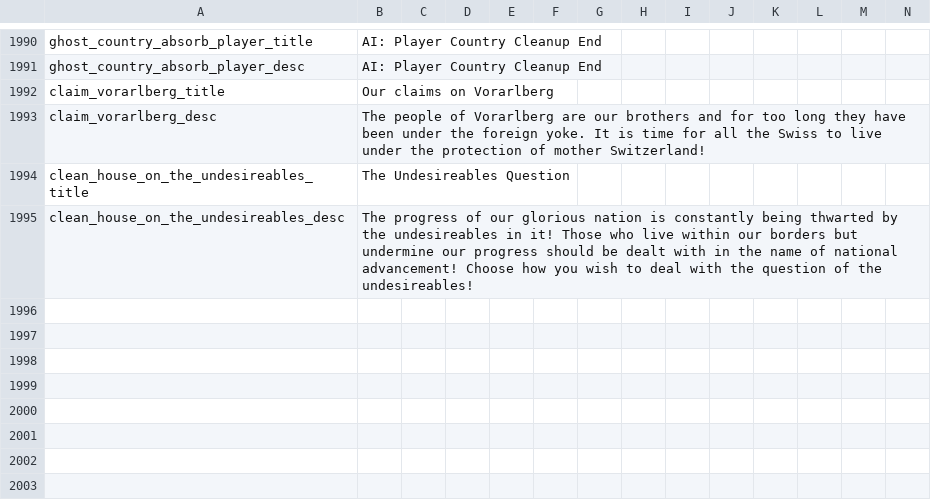
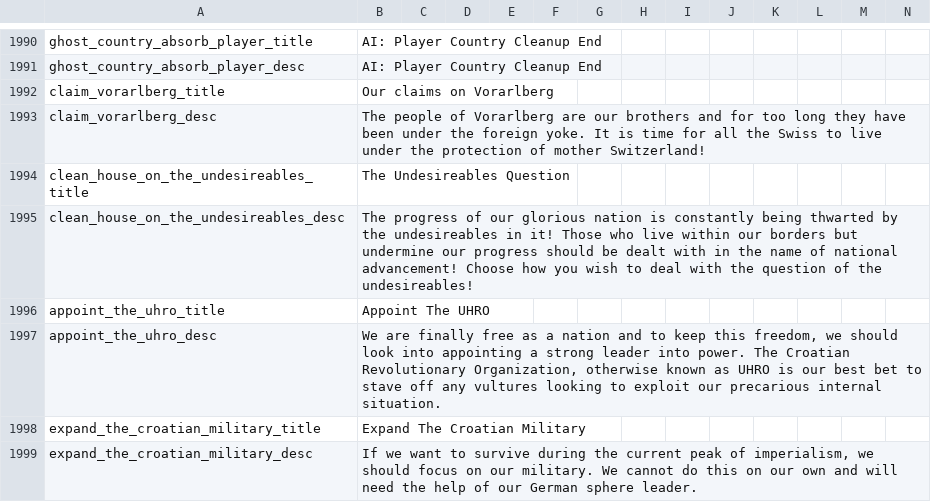
Before and after one commit to matej0/PEEM, a CSV file: localisation/00_HPM_decisions.csv, drawn as a sheet; only a part is shown, gaps mark what is left out; the diff names each change by its address in the sheet, - before the commit and + after, or states it on an @@ line.

Commit message:
croatia flavor

```diff
--- a/localisation/00_HPM_decisions.csv
+++ b/localisation/00_HPM_decisions.csv
+row 1996: appoint_the_uhro_title | Appoint The UHRO
+row 1997: appoint_the_uhro_desc | We are finally free as a nation and to keep this freedom, we should look into appointing a strong leader into power. The Croatian Revolutionary Organization, otherwise known as UHRO is our best bet to stave off any vultures looking to exploit our precarious internal situation.
+row 1998: expand_the_croatian_military_title | Expand The Croatian Military
+row 1999: expand_the_croatian_military_desc | If we want to survive during the current peak of imperialism, we should focus on our military. We cannot do this on our own and will need the help of our German sphere leader.
```
Also changed, not shown: localisation/00_HPM_countries.csv, 2 other files.
